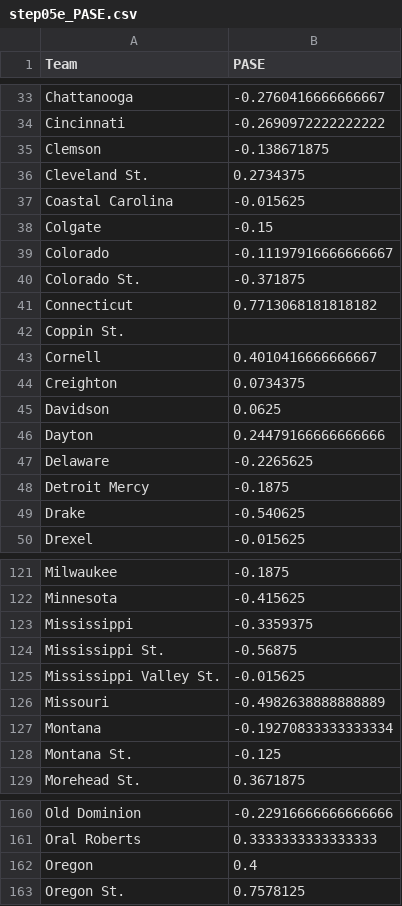
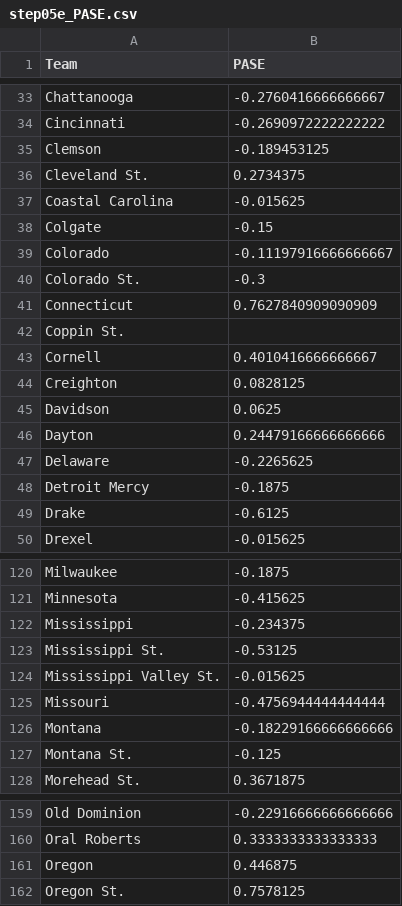
Before and after one commit to harmkenn/Python_Madness, a CSV file: Python_Madness_2025/data/step05e_PASE.csv, drawn as a sheet; only a part is shown, gaps mark what is left out; the diff covers the shown part only.

```diff
--- a/Python_Madness_2025/data/step05e_PASE.csv
+++ b/Python_Madness_2025/data/step05e_PASE.csv
@@ -34,3 +34,3 @@ Chattanooga,-0.2760416666666667
 Cincinnati,-0.2690972222222222
-Clemson,-0.138671875
+Clemson,-0.189453125
 Cleveland St.,0.2734375
@@ -39,7 +39,7 @@ Colgate,-0.15
 Colorado,-0.11197916666666667
-Colorado St.,-0.371875
-Connecticut,0.7713068181818182
+Colorado St.,-0.3
+Connecticut,0.7627840909090909
 Coppin St.,
 Cornell,0.4010416666666667
-Creighton,0.0734375
+Creighton,0.0828125
 Davidson,0.0625
@@ -48,3 +48,3 @@ Delaware,-0.2265625
 Detroit Mercy,-0.1875
-Drake,-0.540625
+Drake,-0.6125
 Drexel,-0.015625
@@ -122,7 +121,7 @@ Milwaukee,-0.1875
 Minnesota,-0.415625
-Mississippi,-0.3359375
-Mississippi St.,-0.56875
+Mississippi,-0.234375
+Mississippi St.,-0.53125
 Mississippi Valley St.,-0.015625
-Missouri,-0.4982638888888889
-Montana,-0.19270833333333334
+Missouri,-0.4756944444444444
+Montana,-0.18229166666666666
 Montana St.,-0.125
@@ -161,3 +160,3 @@ Old Dominion,-0.22916666666666666
 Oral Roberts,0.3333333333333333
-Oregon,0.4
+Oregon,0.446875
 Oregon St.,0.7578125
```
Also changed, not shown: 2 removed rows and 25 edited cells elsewhere in this file, Python_Madness_2025/data/step05c_FUHistory.csv, Python_Madness_2025/data/step05g_FUStats.csv, 1 other file.
